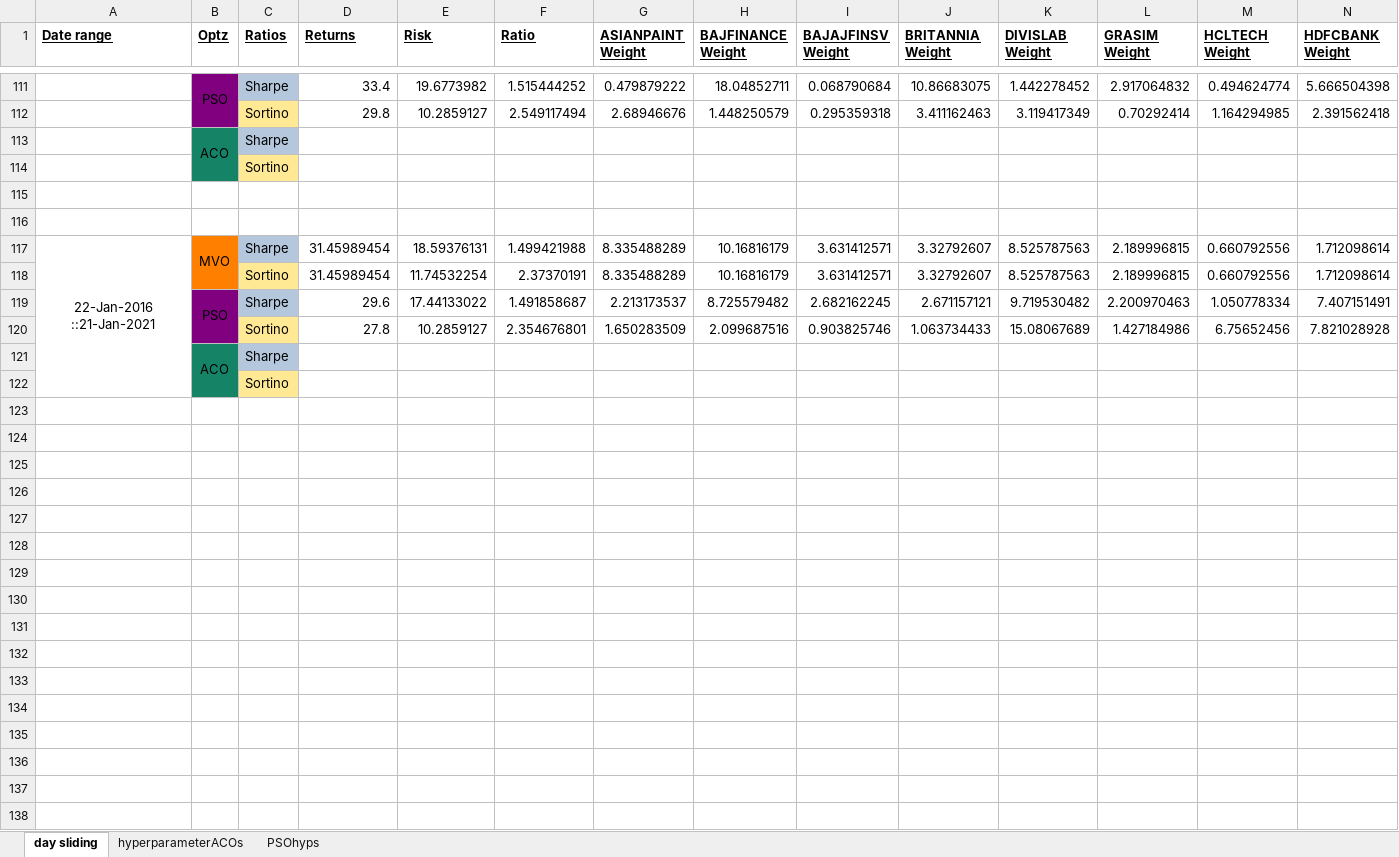
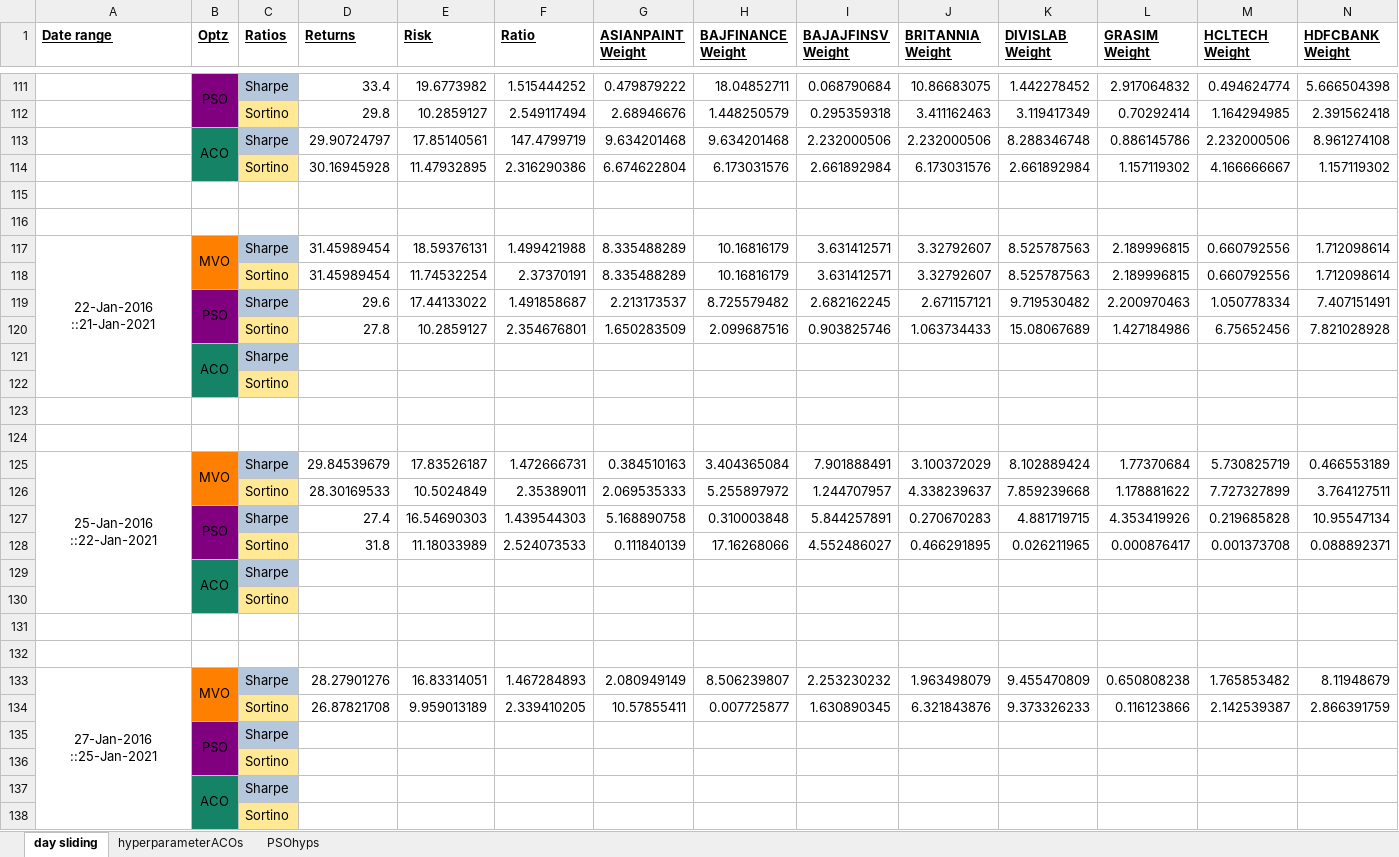
Before and after one commit to BobbyDazzlar/EquityPortfolio, an Excel workbook: OneDrive_2021-09-24/Final Year Project Drive/codes_2022/window-sliding/SlidingWindow_Summary.xlsx, sheet day sliding, drawn as a sheet; only a part is shown, gaps mark what is left out; values as stored, in another font and other column widths than the file's, no borders; removed rows and columns are numbered as before the commit, all else as after; rows hold the shown columns only; the diff names each change by its address in the sheet, - before the commit and + after, or states it on an @@ line.

```diff
--- a/OneDrive_2021-09-24/Final Year Project Drive/codes_2022/window-sliding/SlidingWindow_Summary.xlsx (sheet day sliding)
+++ b/OneDrive_2021-09-24/Final Year Project Drive/codes_2022/window-sliding/SlidingWindow_Summary.xlsx (sheet day sliding)
+row 113:  | ACO | Sharpe | 29.90724797 | 17.85140561 | 147.4799719 | 9.634201468 | 9.634201468 | 2.232000506 | 2.232000506 | 8.288346748 | 0.886145786 | 2.232000506 | 8.961274108
+row 114:  |  | Sortino | 30.16945928 | 11.47932895 | 2.316290386 | 6.674622804 | 6.173031576 | 2.661892984 | 6.173031576 | 2.661892984 | 1.157119302 | 4.166666667 | 1.157119302
-A117:A122 merged
+A117:A122 merged
@@ row 113 moved to row 121: ACO @@
@@ row 114 moved to row 122: Sortino @@
+row 123: (empty)
+row 124: (empty)
+row 125: 25-Jan-2016 ::22-Jan-2021 | MVO | Sharpe | 29.84539679 | 17.83526187 | 1.472666731 | 0.384510163 | 3.404365084 | 7.901888491 | 3.100372029 | 8.102889424 | 1.77370684 | 5.730825719 | 0.466553189
+row 126:  |  | Sortino | 28.30169533 | 10.5024849 | 2.35389011 | 2.069535333 | 5.255897972 | 1.244707957 | 4.338239637 | 7.859239668 | 1.178881622 | 7.727327899 | 3.764127511
+row 127:  | PSO | Sharpe | 27.4 | 16.54690303 | 1.439544303 | 5.168890758 | 0.310003848 | 5.844257891 | 0.270670283 | 4.881719715 | 4.353419926 | 0.219685828 | 10.95547134
+row 128:  |  | Sortino | 31.8 | 11.18033989 | 2.524073533 | 0.111840139 | 17.16268066 | 4.552486027 | 0.466291895 | 0.026211965 | 0.000876417 | 0.001373708 | 0.088892371
+row 129:  | ACO | Sharpe
+row 130:  |  | Sortino
+row 131: (empty)
+row 132: (empty)
+row 133: 27-Jan-2016 ::25-Jan-2021 | MVO | Sharpe | 28.27901276 | 16.83314051 | 1.467284893 | 2.080949149 | 8.506239807 | 2.253230232 | 1.963498079 | 9.455470809 | 0.650808238 | 1.765853482 | 8.11948679
+row 134:  |  | Sortino | 26.87821708 | 9.959013189 | 2.339410205 | 10.57855411 | 0.007725877 | 1.630890345 | 6.321843876 | 9.373326233 | 0.116123866 | 2.142539387 | 2.866391759
+row 135:  | PSO | Sharpe
+row 136:  |  | Sortino
```
Also changed, not shown: 15 other files.
